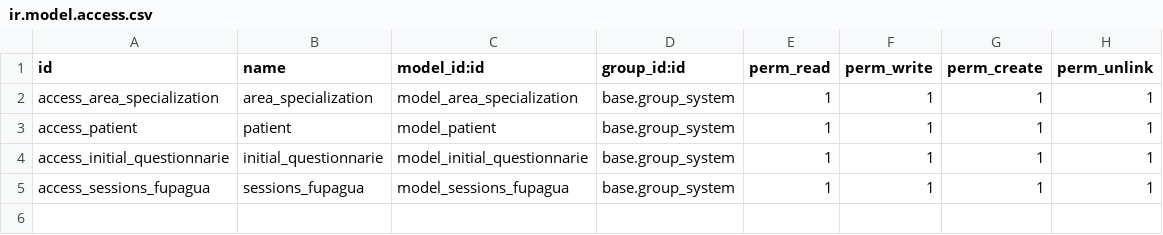
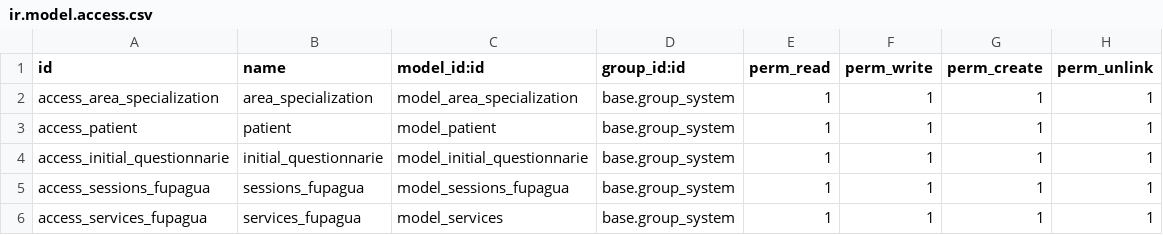
Before and after one commit to GGene29/fupagua, a CSV file: fupagua_system/security/ir.model.access.csv, drawn as a sheet; the diff names each change by its address in the sheet, - before the commit and + after, or states it on an @@ line.

```diff
--- a/fupagua_system/security/ir.model.access.csv
+++ b/fupagua_system/security/ir.model.access.csv
+row 6: access_services_fupagua | services_fupagua | model_services | base.group_system | 1 | 1 | 1 | 1
```
Also changed, not shown: 7 other files.
